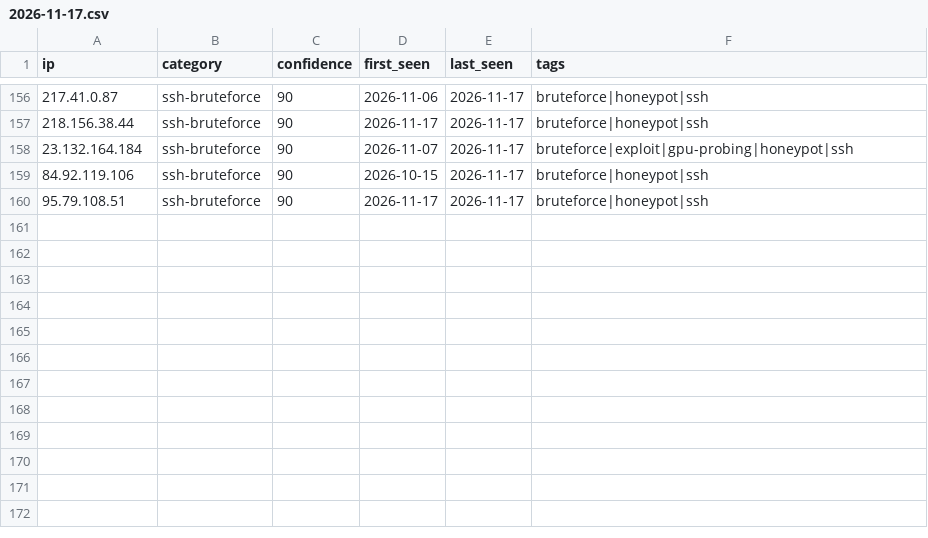
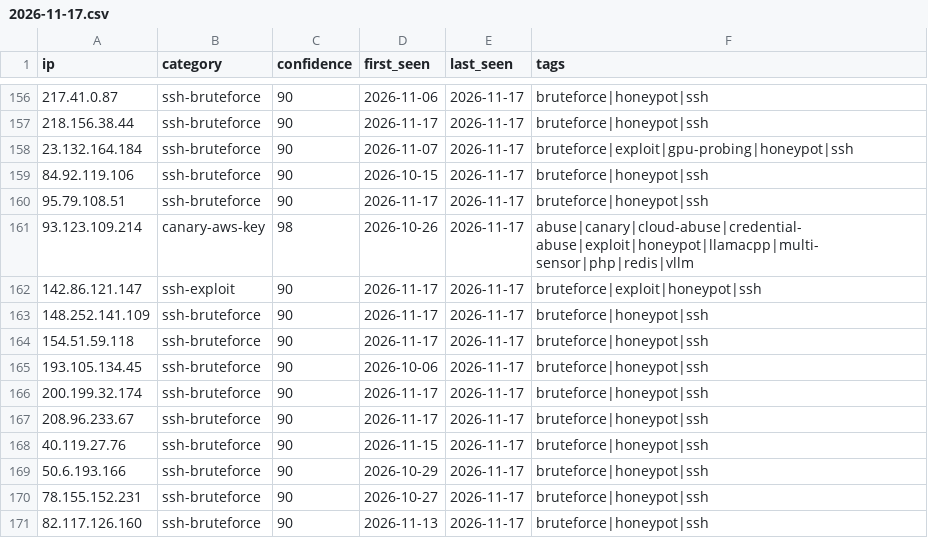
Before and after one commit to Zikmadol/trapline-ioc, a CSV file: daily/2026-11-17.csv, drawn as a sheet; only a part is shown, gaps mark what is left out; the diff names each change by its address in the sheet, - before the commit and + after, or states it on an @@ line.

```diff
--- a/daily/2026-11-17.csv
+++ b/daily/2026-11-17.csv
+row 161: 93.123.109.214 | canary-aws-key | 98 | 2026-10-26 | 2026-11-17 | abuse|canary|cloud-abuse|credential-abuse|exploit|honeypot|llamacpp|multi-sensor|php|redis|vllm
+row 162: 142.86.121.147 | ssh-exploit | 90 | 2026-11-17 | 2026-11-17 | bruteforce|exploit|honeypot|ssh
+row 163: 148.252.141.109 | ssh-bruteforce | 90 | 2026-11-17 | 2026-11-17 | bruteforce|honeypot|ssh
+row 164: 154.51.59.118 | ssh-bruteforce | 90 | 2026-11-17 | 2026-11-17 | bruteforce|honeypot|ssh
+row 165: 193.105.134.45 | ssh-bruteforce | 90 | 2026-10-06 | 2026-11-17 | bruteforce|honeypot|ssh
+row 166: 200.199.32.174 | ssh-bruteforce | 90 | 2026-11-17 | 2026-11-17 | bruteforce|honeypot|ssh
+row 167: 208.96.233.67 | ssh-bruteforce | 90 | 2026-11-17 | 2026-11-17 | bruteforce|honeypot|ssh
+row 168: 40.119.27.76 | ssh-bruteforce | 90 | 2026-11-15 | 2026-11-17 | bruteforce|honeypot|ssh
+row 169: 50.6.193.166 | ssh-bruteforce | 90 | 2026-10-29 | 2026-11-17 | bruteforce|honeypot|ssh
+row 170: 78.155.152.231 | ssh-bruteforce | 90 | 2026-10-27 | 2026-11-17 | bruteforce|honeypot|ssh
+row 171: 82.117.126.160 | ssh-bruteforce | 90 | 2026-11-13 | 2026-11-17 | bruteforce|honeypot|ssh
```
Also changed, not shown: feeds/ai-infra.csv, feeds/all-observed.csv, 14 other files.
